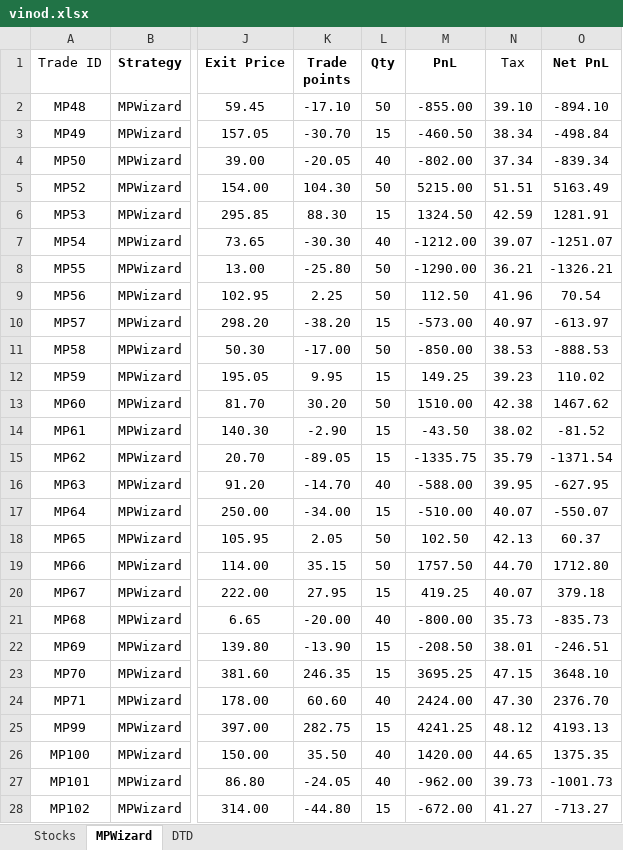
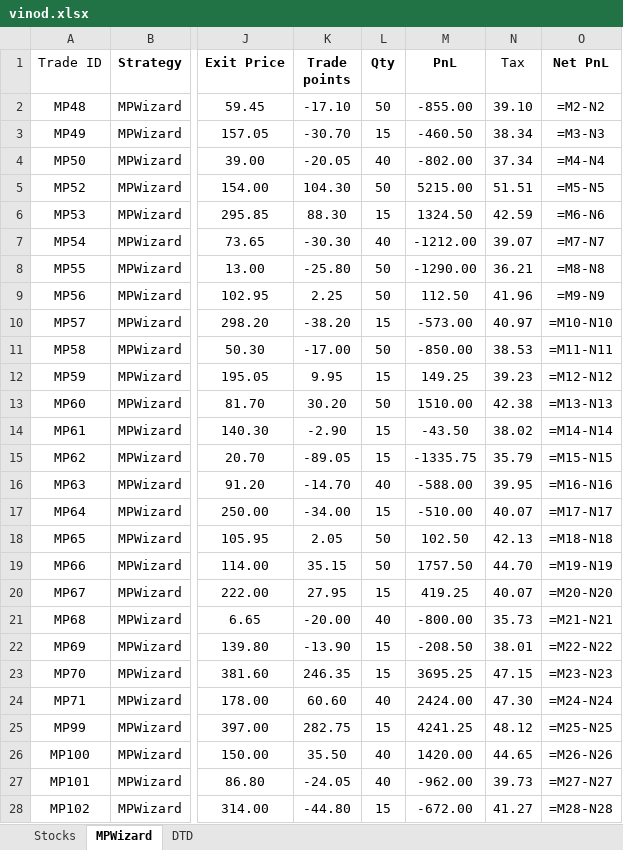
Before and after one commit to SerendipityOrg/TradeMan, an Excel workbook: UserProfile/excel/vinod.xlsx, sheet MPWizard, drawn as a sheet; only a part is shown, gaps mark what is left out; values as stored, in another font and other column widths than the file's, no borders; formulas without a stored value are shown as written; the diff covers the shown part only; the diff names each change by its address in the sheet, - before the commit and + after, or states it on an @@ line.

Commit message:
Daily Update
apicode updated in register and admin.py
dtd excel updated.
onboarding client data saved in broker.json

```diff
--- a/UserProfile/excel/vinod.xlsx (sheet MPWizard)
+++ b/UserProfile/excel/vinod.xlsx (sheet MPWizard)
-O2 (Net PnL): -894.10
+O2 (Net PnL): =M2-N2
-O3 (Net PnL): -498.84
+O3 (Net PnL): =M3-N3
-O4 (Net PnL): -839.34
+O4 (Net PnL): =M4-N4
-O5 (Net PnL): 5163.49
+O5 (Net PnL): =M5-N5
-O6 (Net PnL): 1281.91
+O6 (Net PnL): =M6-N6
-O7 (Net PnL): -1251.07
+O7 (Net PnL): =M7-N7
-O8 (Net PnL): -1326.21
+O8 (Net PnL): =M8-N8
-O9 (Net PnL): 70.54
+O9 (Net PnL): =M9-N9
-O10 (Net PnL): -613.97
+O10 (Net PnL): =M10-N10
-O11 (Net PnL): -888.53
+O11 (Net PnL): =M11-N11
-O12 (Net PnL): 110.02
+O12 (Net PnL): =M12-N12
-O13 (Net PnL): 1467.62
+O13 (Net PnL): =M13-N13
-O14 (Net PnL): -81.52
+O14 (Net PnL): =M14-N14
-O15 (Net PnL): -1371.54
+O15 (Net PnL): =M15-N15
-O16 (Net PnL): -627.95
+O16 (Net PnL): =M16-N16
-O17 (Net PnL): -550.07
+O17 (Net PnL): =M17-N17
-O18 (Net PnL): 60.37
+O18 (Net PnL): =M18-N18
-O19 (Net PnL): 1712.80
+O19 (Net PnL): =M19-N19
-O20 (Net PnL): 379.18
+O20 (Net PnL): =M20-N20
-O21 (Net PnL): -835.73
+O21 (Net PnL): =M21-N21
-O22 (Net PnL): -246.51
+O22 (Net PnL): =M22-N22
-O23 (Net PnL): 3648.10
+O23 (Net PnL): =M23-N23
-O24 (Net PnL): 2376.70
+O24 (Net PnL): =M24-N24
-O25 (Net PnL): 4193.13
+O25 (Net PnL): =M25-N25
-O26 (Net PnL): 1375.35
+O26 (Net PnL): =M26-N26
-O27 (Net PnL): -1001.73
+O27 (Net PnL): =M27-N27
-O28 (Net PnL): -713.27
+O28 (Net PnL): =M28-N28
```
Also changed, not shown: 4 added rows and 30 edited cells elsewhere in this sheet, sheet DTD, UserProfile/excel/brijesh.xlsx, UserProfile/excel/omkar.xlsx, 11 other files.
